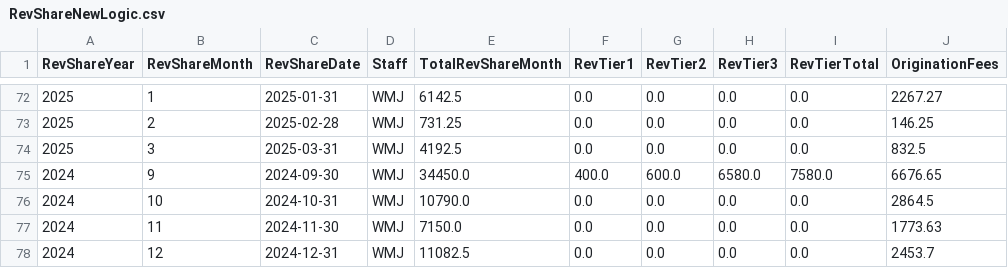
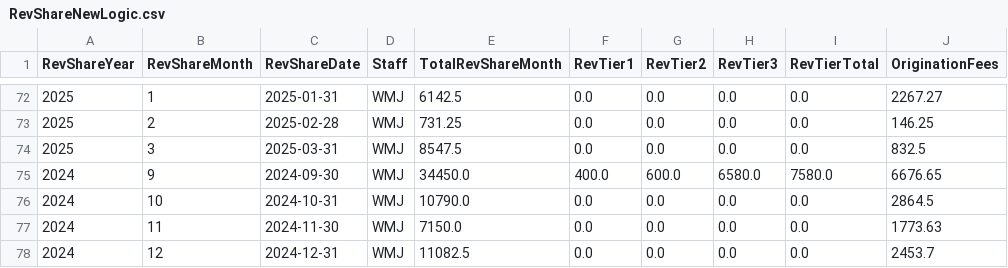
Before and after one commit to dhernandez-coding/gdp-dashboard, a CSV file: data/RevShareNewLogic.csv, drawn as a sheet; only a part is shown, gaps mark what is left out; the diff names each change by its address in the sheet, - before the commit and + after, or states it on an @@ line.

```diff
--- a/data/RevShareNewLogic.csv
+++ b/data/RevShareNewLogic.csv
-E74 (TotalRevShareMonth): 4192.5
+E74 (TotalRevShareMonth): 8547.5
```
Also changed, not shown: data/vMatters.csv, 1 other file.
